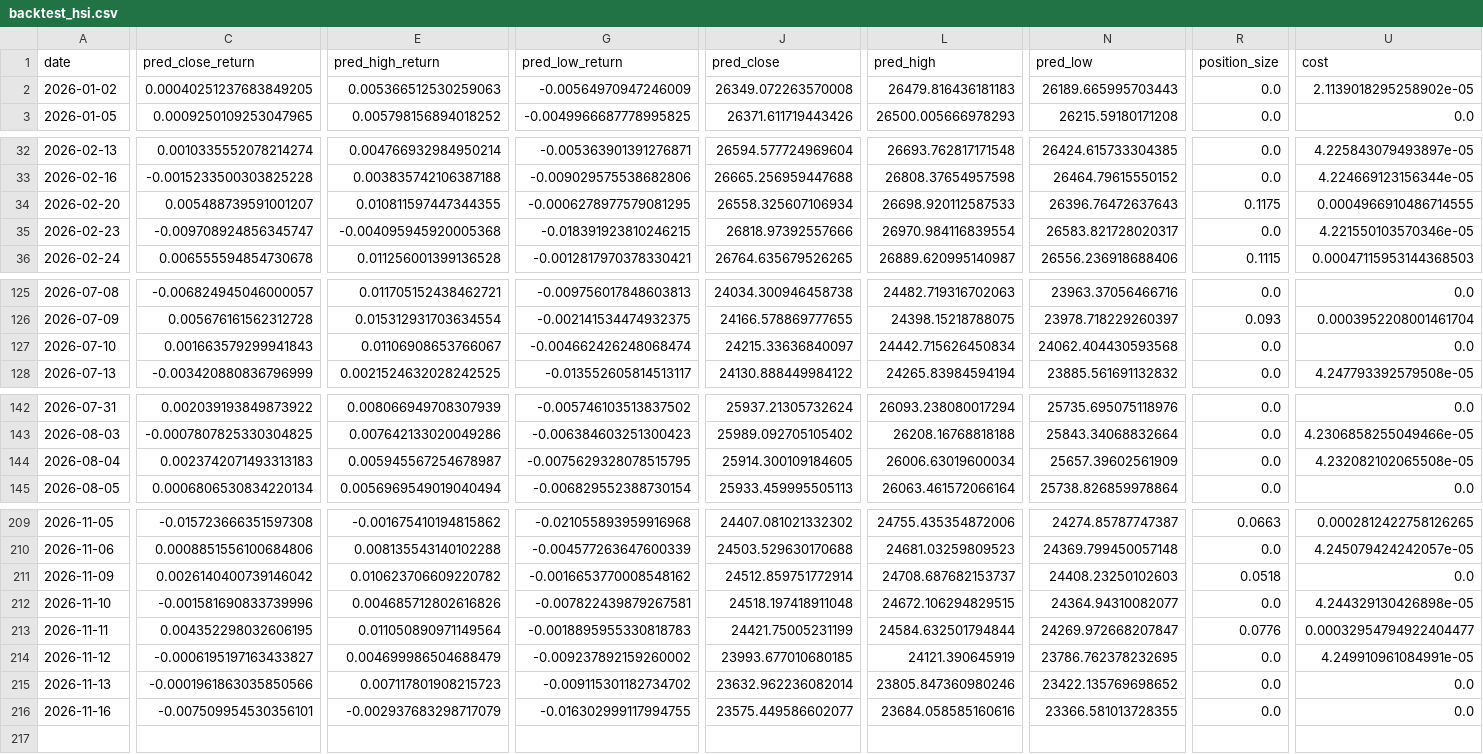
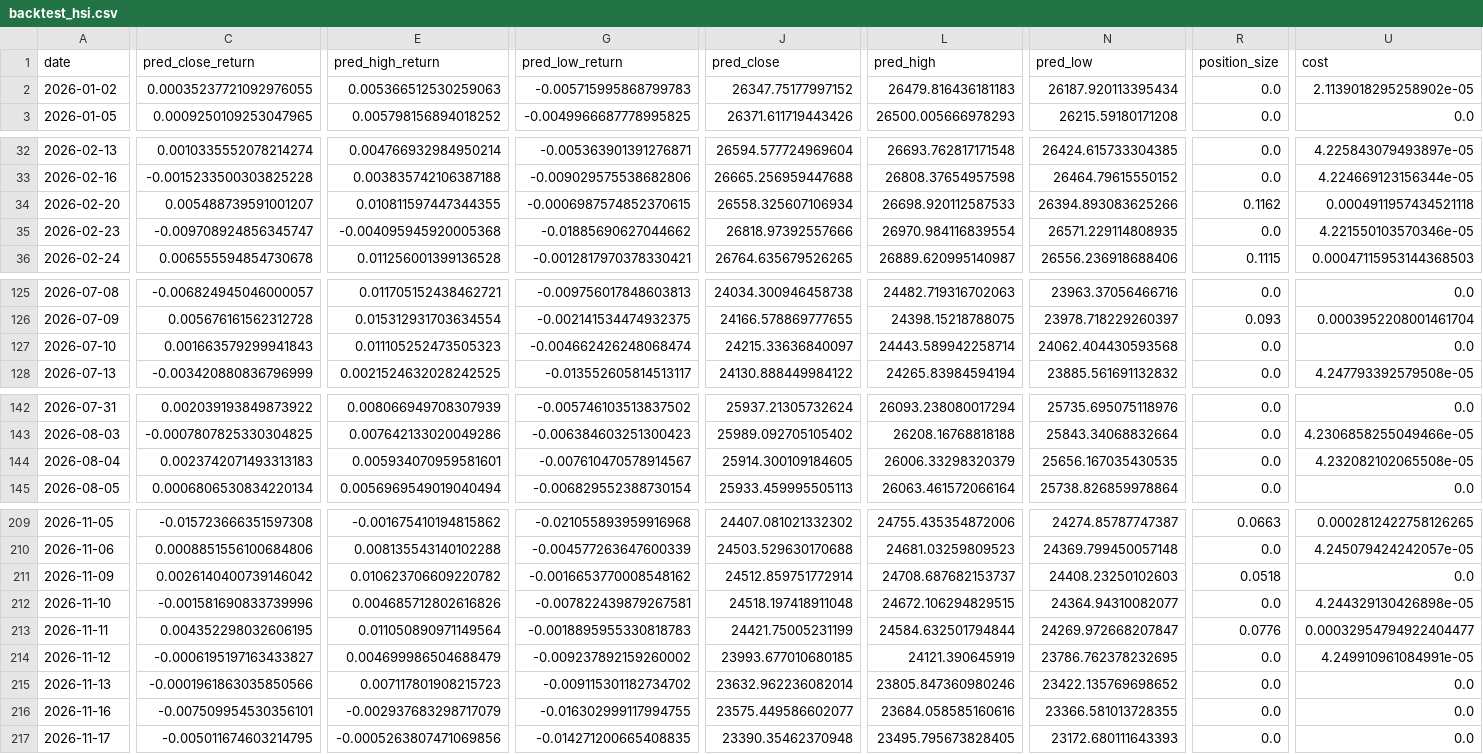
Before and after one commit to curvehen/H.S.I.P, a CSV file: predictions/backtest_hsi.csv, drawn as a sheet; only a part is shown, gaps mark what is left out; rows hold the shown columns only; the diff covers the shown part only; the diff names each change by its address in the sheet, - before the commit and + after, or states it on an @@ line.

```diff
--- a/predictions/backtest_hsi.csv
+++ b/predictions/backtest_hsi.csv
-C2 (pred_close_return): 0.00040251237683849205
+C2 (pred_close_return): 0.00035237721092976055
-G2 (pred_low_return): -0.00564970947246009
+G2 (pred_low_return): -0.005715995868799783
-J2 (pred_close): 26349.072263570008
+J2 (pred_close): 26347.75177997152
-N2 (pred_low): 26189.665995703443
+N2 (pred_low): 26187.920113395434
-G34 (pred_low_return): -0.0006278977579081295
+G34 (pred_low_return): -0.0006987574852370615
-N34 (pred_low): 26396.76472637643
+N34 (pred_low): 26394.893083625266
-R34 (position_size): 0.1175
+R34 (position_size): 0.1162
-U34 (cost): 0.0004966910486714555
+U34 (cost): 0.0004911957434521118
-G35 (pred_low_return): -0.018391923810246215
+G35 (pred_low_return): -0.01885690627044662
-N35 (pred_low): 26583.821728020317
+N35 (pred_low): 26571.229114808935
-E127 (pred_high_return): 0.01106908653766067
+E127 (pred_high_return): 0.011105252473505323
-L127 (pred_high): 24442.715626450834
+L127 (pred_high): 24443.589942258714
-E144 (pred_high_return): 0.005945567254678987
+E144 (pred_high_return): 0.005934070959581601
-G144 (pred_low_return): -0.0075629328078515795
+G144 (pred_low_return): -0.007610470578914567
-L144 (pred_high): 26006.63019600034
+L144 (pred_high): 26006.33298320379
-N144 (pred_low): 25657.39602561909
+N144 (pred_low): 25656.167035430535
+row 217: 2026-11-17 | -0.005011674603214795 | -0.0005263807471069856 | -0.014271200665408835 | 23390.35462370948 | 23495.795673828405 | 23172.680111643393 | 0.0 | 0.0
```
Also changed, not shown: 10 edited cells elsewhere in this file, data/0883_HK_last_good.csv, logs/predictions_log.csv, 30 other files.
